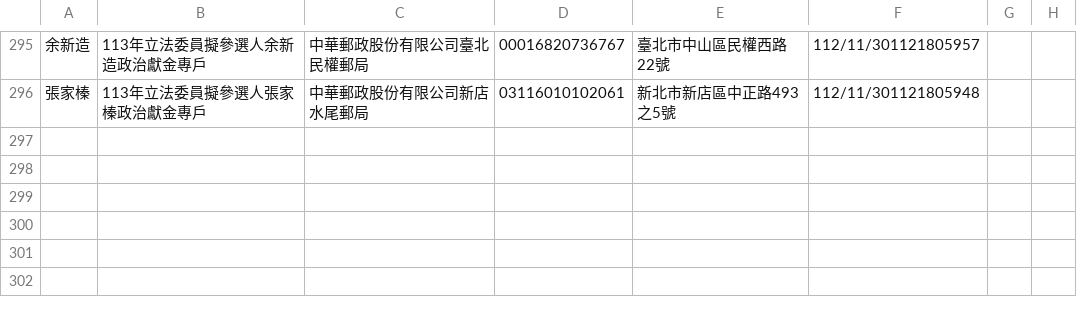
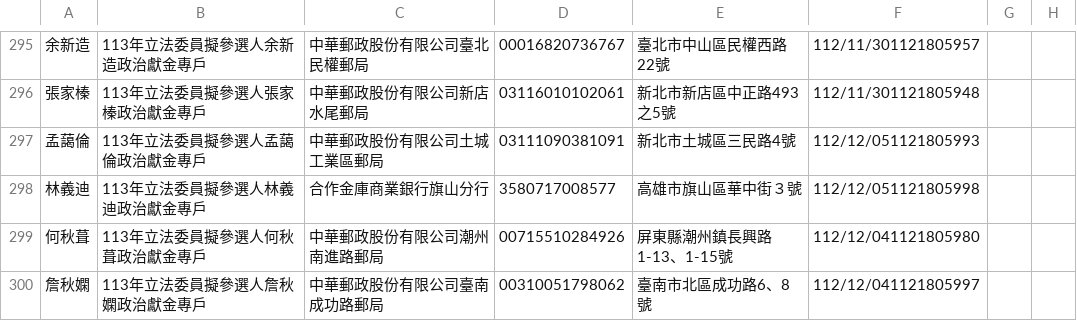
Before and after one commit to kiang/vote2024, a CSV file: sunshine.cy.gov.tw/113.csv, drawn as a sheet; only a part is shown, gaps mark what is left out.

Commit message:
auto update @ 2023-12-11 02:22:01

```diff
--- a/sunshine.cy.gov.tw/113.csv
+++ b/sunshine.cy.gov.tw/113.csv
@@ -296 +296,5 @@
 張家榛,113年立法委員擬參選人張家榛政治獻金專戶,中華郵政股份有限公司新店水尾郵局,03116010102061,新北市新店區中正路493之5號,112/11/301121805948,,,
+孟藹倫,113年立法委員擬參選人孟藹倫政治獻金專戶,中華郵政股份有限公司土城工業區郵局,03111090381091,新北市土城區三民路4號,112/12/051121805993,,,
+林義迪,113年立法委員擬參選人林義迪政治獻金專戶,合作金庫商業銀行旗山分行,3580717008577,高雄市旗山區華中街３號,112/12/051121805998,,,
+何秋葺,113年立法委員擬參選人何秋葺政治獻金專戶,中華郵政股份有限公司潮州南進路郵局,00715510284926,屏東縣潮州鎮長興路1-13、1-15號,112/12/041121805980,,,
+詹秋嫻,113年立法委員擬參選人詹秋嫻政治獻金專戶,中華郵政股份有限公司臺南成功路郵局,00310051798062,臺南市北區成功路6、8號,112/12/041121805997,,,
```
